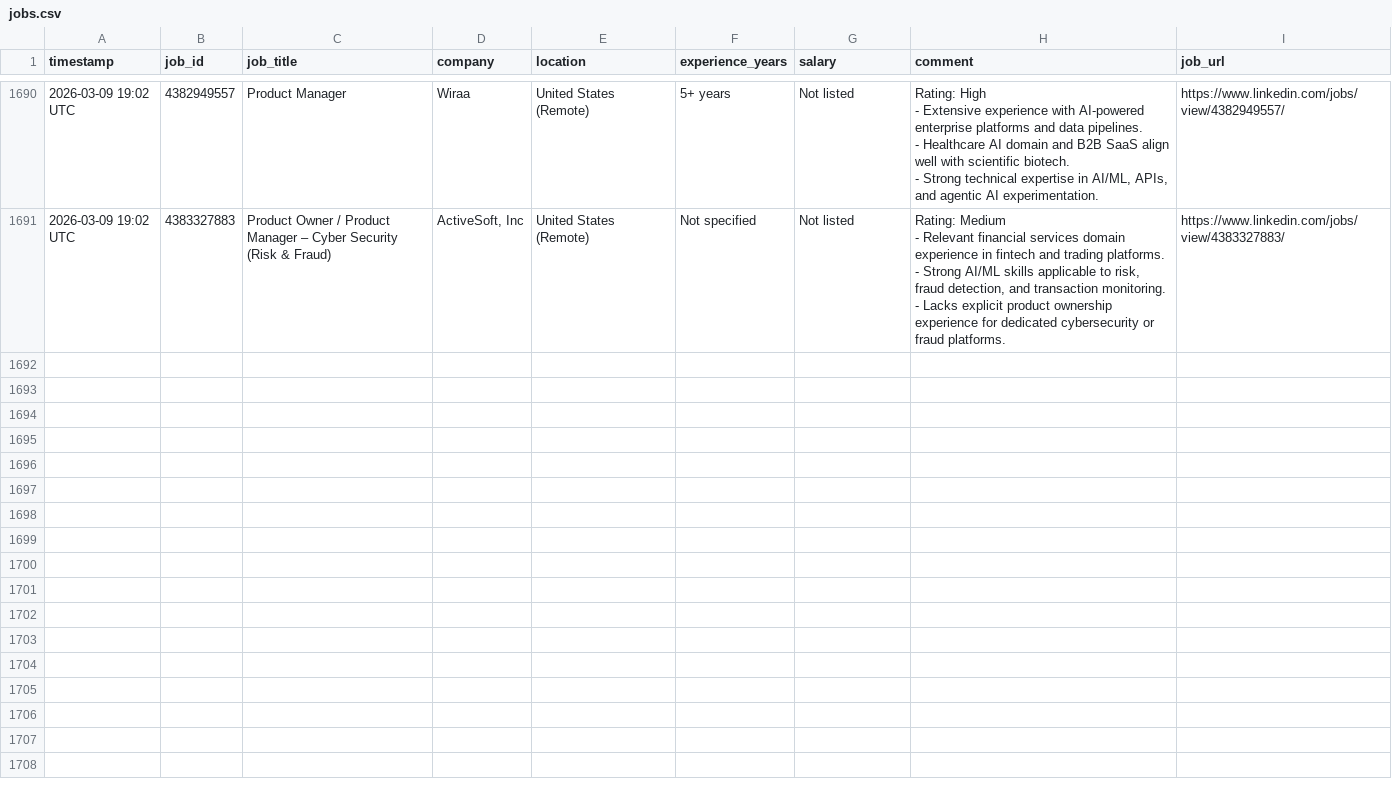
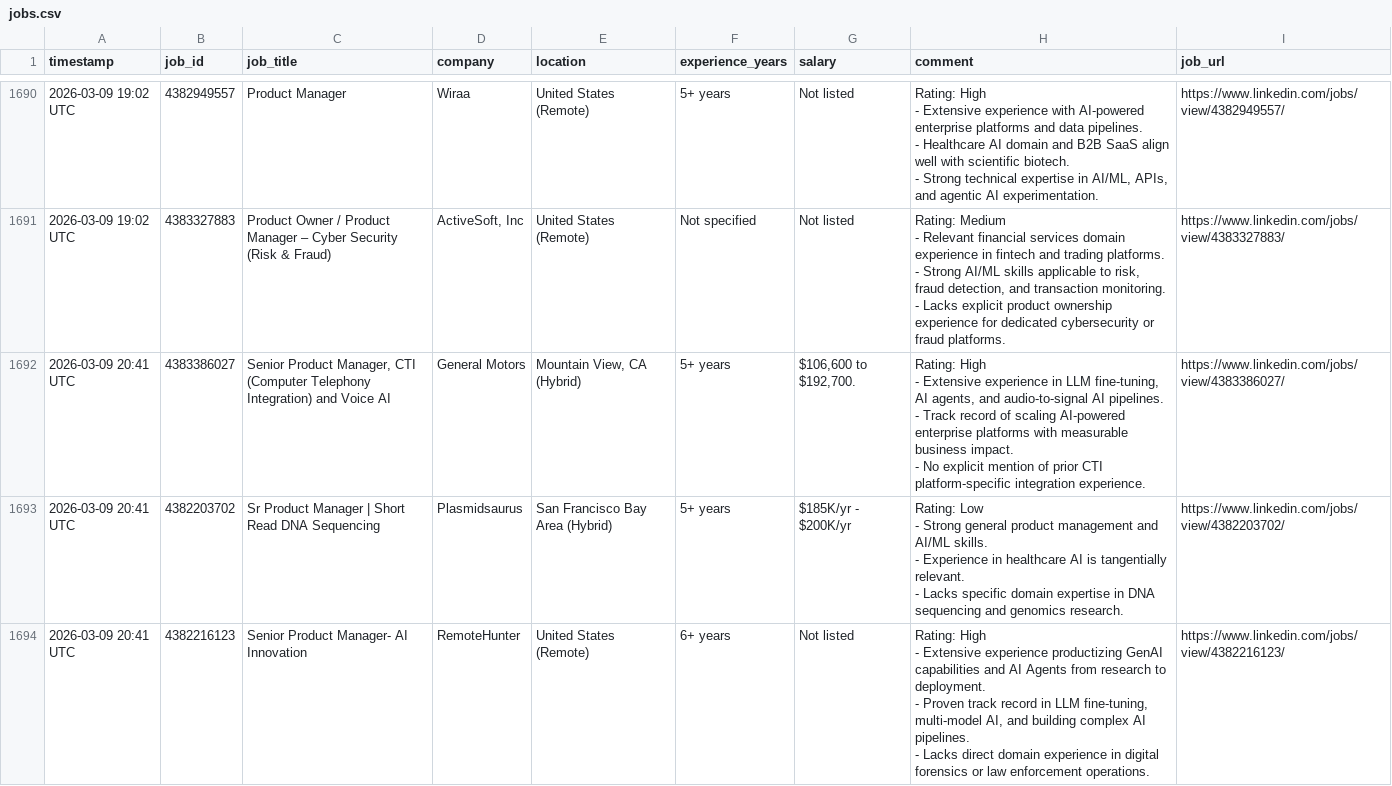
Before and after one commit to emmayisun/linkedin-job-tracker, a CSV file: jobs.csv, drawn as a sheet; only a part is shown, gaps mark what is left out; ↵ is a line break in a cell; the diff covers the shown part only; the diff names each change by its address in the sheet, - before the commit and + after, or states it on an @@ line.

```diff
--- a/jobs.csv
+++ b/jobs.csv
+row 1692: 2026-03-09 20:41 UTC | 4383386027 | Senior Product Manager, CTI (Computer Telephony Integration) and Voice AI | General Motors | Mountain View, CA (Hybrid) | 5+ years | $106,600 to $192,700. | Rating: High ↵ - Extensive experience in LLM fine-tuning, AI agents, and audio-to-signal AI pipelines. ↵ - Track record of scaling AI-powered enterprise platforms with measurable business impact. ↵ - No explicit mention of prior CTI platform-specific integration experience. | https://www.linkedin.com/jobs/view/4383386027/
+row 1693: 2026-03-09 20:41 UTC | 4382203702 | Sr Product Manager | Short Read DNA Sequencing | Plasmidsaurus | San Francisco Bay Area (Hybrid) | 5+ years | $185K/yr - $200K/yr | Rating: Low ↵ - Strong general product management and AI/ML skills. ↵ - Experience in healthcare AI is tangentially relevant. ↵ - Lacks specific domain expertise in DNA sequencing and genomics research. | https://www.linkedin.com/jobs/view/4382203702/
+row 1694: 2026-03-09 20:41 UTC | 4382216123 | Senior Product Manager- AI Innovation | RemoteHunter | United States (Remote) | 6+ years | Not listed | Rating: High ↵ - Extensive experience productizing GenAI capabilities and AI Agents from research to deployment. ↵ - Proven track record in LLM fine-tuning, multi-model AI, and building complex AI pipelines. ↵ - Lacks direct domain experience in digital forensics or law enforcement operations. | https://www.linkedin.com/jobs/view/4382216123/
```
Also changed, not shown: 2 added rows elsewhere in this file.
